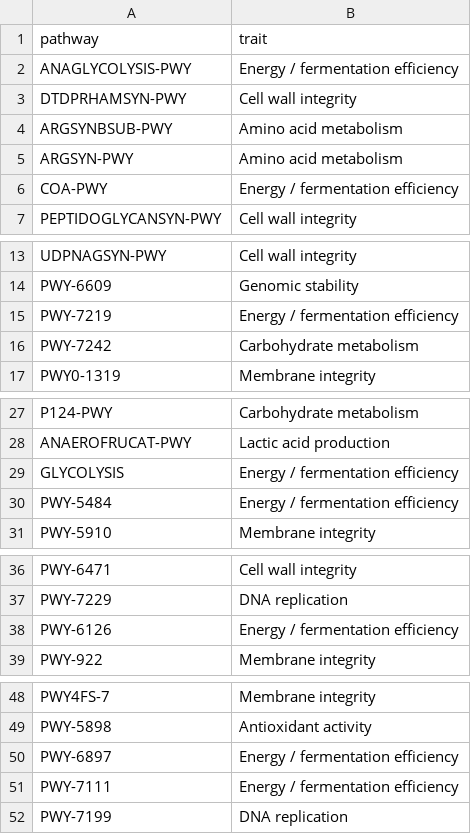
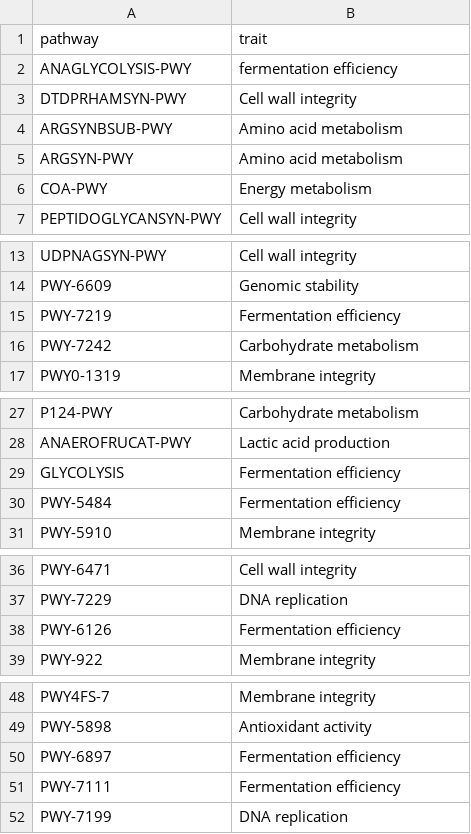
Before and after one commit to VarshaS-37/Grain2Gut, a CSV file: picrust_processed_output_files/pwy80_word.csv, drawn as a sheet; only a part is shown, gaps mark what is left out; the diff covers the shown part only.

Commit message:
Update pwy80_word.csv

```diff
--- a/picrust_processed_output_files/pwy80_word.csv
+++ b/picrust_processed_output_files/pwy80_word.csv
@@ -1,3 +1,3 @@
 pathway,trait
-ANAGLYCOLYSIS-PWY,Energy / fermentation efficiency
+ANAGLYCOLYSIS-PWY,fermentation efficiency
 DTDPRHAMSYN-PWY,Cell wall integrity
@@ -5,3 +5,3 @@ ARGSYNBSUB-PWY,Amino acid metabolism
 ARGSYN-PWY,Amino acid metabolism
-COA-PWY,Energy / fermentation efficiency
+COA-PWY,Energy metabolism
 PEPTIDOGLYCANSYN-PWY,Cell wall integrity
@@ -14,3 +14,3 @@ UDPNAGSYN-PWY,Cell wall integrity
 PWY-6609,Genomic stability
-PWY-7219,Energy / fermentation efficiency
+PWY-7219,Fermentation efficiency
 PWY-7242,Carbohydrate metabolism
@@ -28,4 +28,4 @@ P124-PWY,Carbohydrate metabolism
 ANAEROFRUCAT-PWY,Lactic acid production
-GLYCOLYSIS,Energy / fermentation efficiency
-PWY-5484,Energy / fermentation efficiency
+GLYCOLYSIS,Fermentation efficiency
+PWY-5484,Fermentation efficiency
 PWY-5910,Membrane integrity
@@ -37,3 +37,3 @@ PWY-6471,Cell wall integrity
 PWY-7229,DNA replication
-PWY-6126,Energy / fermentation efficiency
+PWY-6126,Fermentation efficiency
 PWY-922,Membrane integrity
@@ -49,4 +49,4 @@ PWY4FS-7,Membrane integrity
 PWY-5898,Antioxidant activity
-PWY-6897,Energy / fermentation efficiency
-PWY-7111,Energy / fermentation efficiency
+PWY-6897,Fermentation efficiency
+PWY-7111,Fermentation efficiency
 PWY-7199,DNA replication
```
Also changed, not shown: 1 edited cell elsewhere in this file.
